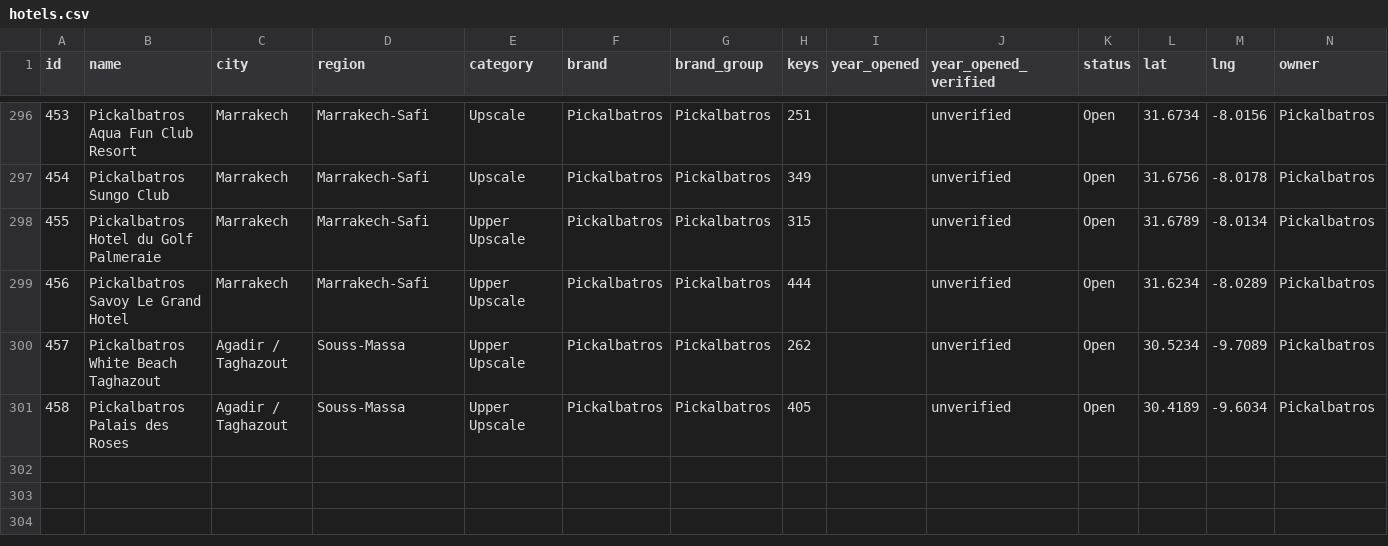
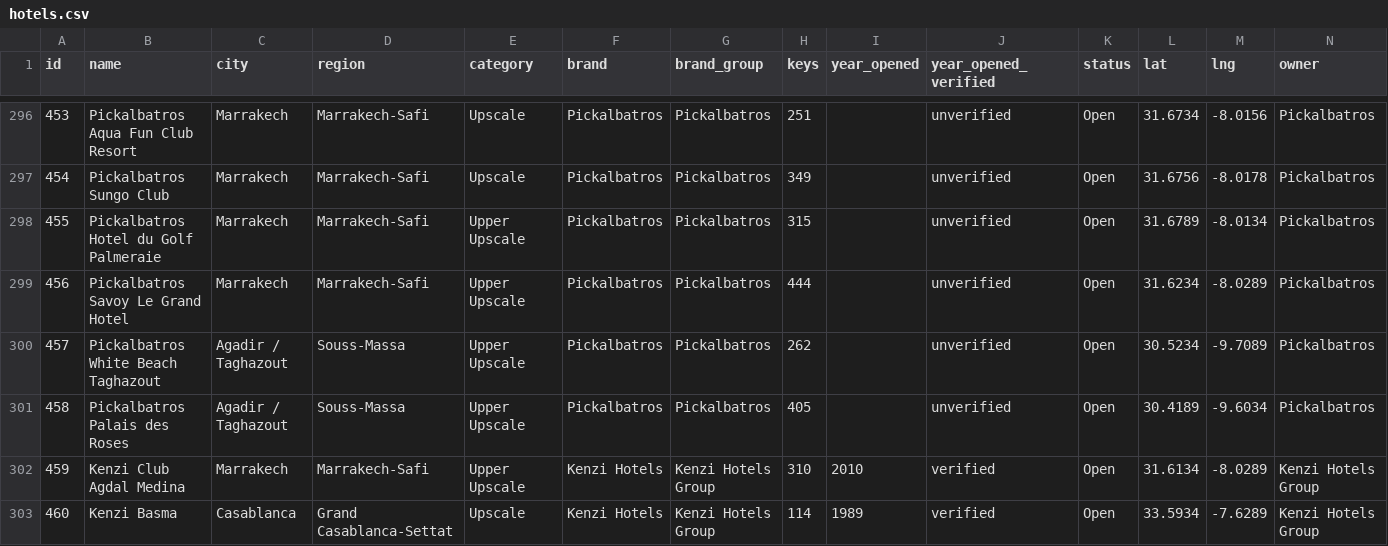
Before and after one commit to oaddahre/hospitalityiq, a CSV file: hotels.csv, drawn as a sheet; only a part is shown, gaps mark what is left out; rows hold the shown columns only; the diff covers the shown part only; the diff names each change by its address in the sheet, - before the commit and + after, or states it on an @@ line.

Commit message:
Add Kenzi Hotels Group owner profile and complete its portfolio
Corrects category, year_opened, and other fields on 6 existing Kenzi
properties in hotels.csv (including renaming TUI Suneo Kenzi Agadir
to TUI Suneo Kenzi Europa and reassigning it to Tikida Group as
owner). Adds 4 missing Kenzi hotels with 2025FY performance estimates
in performance.csv, registers Kenzi Hotels Group in owners.json and
OWNER_LOGO_DOMAINS. Errachidia now appears in the city sidebar
automatically since it's derived from hotels.csv at render time.

```diff
--- a/hotels.csv
+++ b/hotels.csv
+row 302: 459 | Kenzi Club Agdal Medina | Marrakech | Marrakech-Safi | Upper Upscale | Kenzi Hotels | Kenzi Hotels Group | 310 | 2010 | verified | Open | 31.6134 | -8.0289 | Kenzi Hotels Group
+row 303: 460 | Kenzi Basma | Casablanca | Grand Casablanca-Settat | Upscale | Kenzi Hotels | Kenzi Hotels Group | 114 | 1989 | verified | Open | 33.5934 | -7.6289 | Kenzi Hotels Group
```
Also changed, not shown: 2 added rows and 12 edited cells elsewhere in this file, performance.csv, 2 other files.
